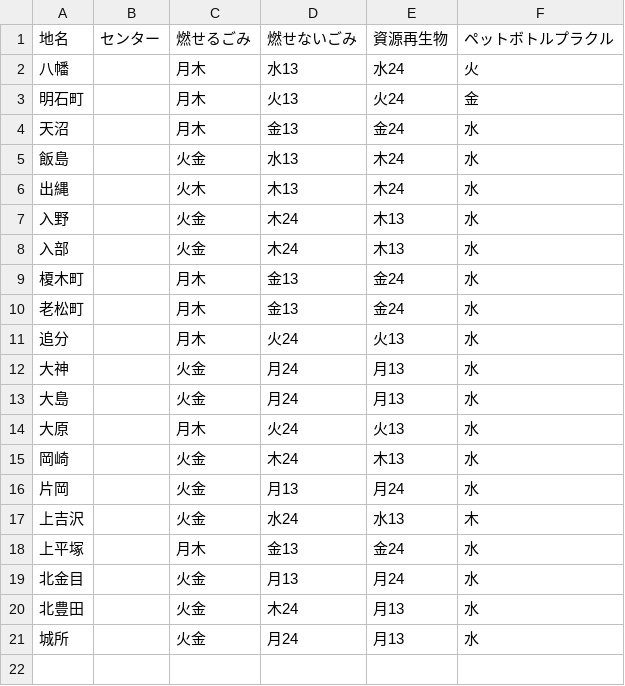
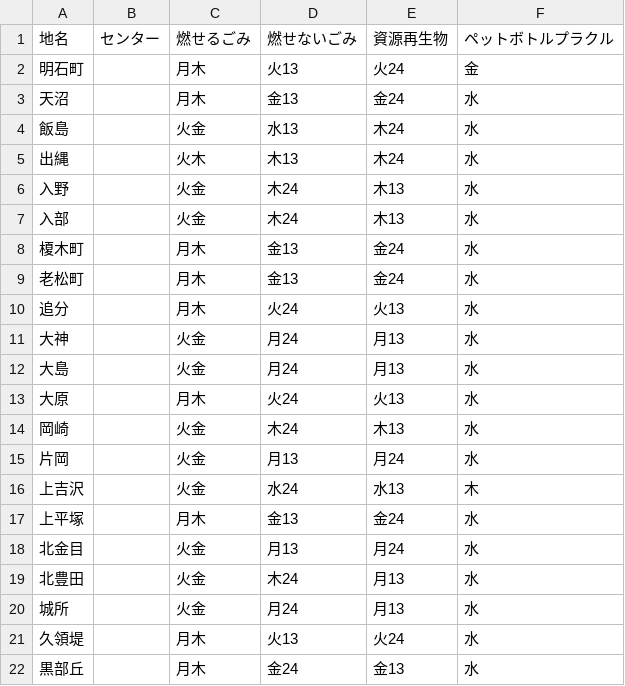
Before and after one commit to b3540/hiratuka-5374, a CSV file: data/area_days.csv, drawn as a sheet.

Commit message:
Update area_days.csv

```diff
--- a/data/area_days.csv
+++ b/data/area_days.csv
@@ -1,3 +1,2 @@
 地名,センター,燃せるごみ,燃せないごみ,資源再生物,ペットボトルプラクル
-八幡,　　　　,月木,水13,水24,火
 明石町,      ,月木,火13,火24,金
@@ -21 +20,3 @@
 城所,        ,火金,月24,月13,水
+久領堤,      ,月木,火13,火24,水
+黒部丘,      ,月木,金24,金13,水
```
